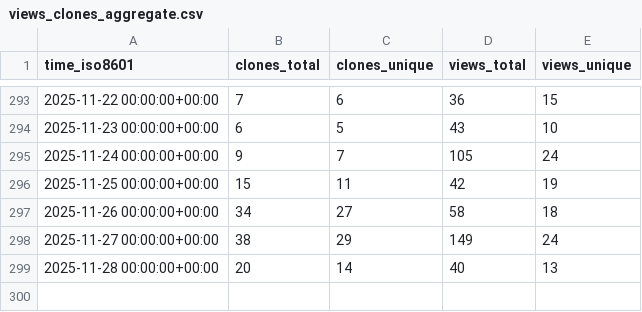
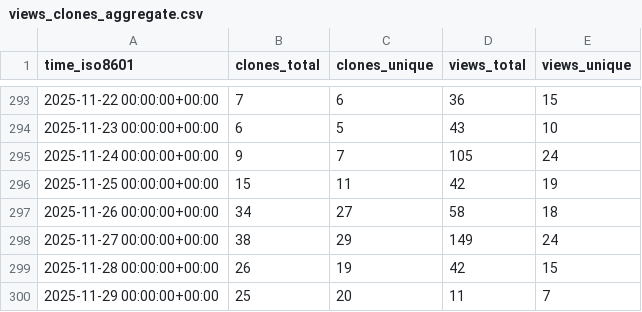
Before and after one commit to PetervanLunteren/AddaxAI, a CSV file: PetervanLunteren/AddaxAI/ghrs-data/views_clones_aggregate.csv, drawn as a sheet; only a part is shown, gaps mark what is left out.

```diff
--- a/PetervanLunteren/AddaxAI/ghrs-data/views_clones_aggregate.csv
+++ b/PetervanLunteren/AddaxAI/ghrs-data/views_clones_aggregate.csv
@@ -298,2 +298,3 @@ time_iso8601,clones_total,clones_unique,views_total,views_unique
 2025-11-27 00:00:00+00:00,38,29,149,24
-2025-11-28 00:00:00+00:00,20,14,40,13
+2025-11-28 00:00:00+00:00,26,19,42,15
+2025-11-29 00:00:00+00:00,25,20,11,7
```
Also changed, not shown: 1 other file.
